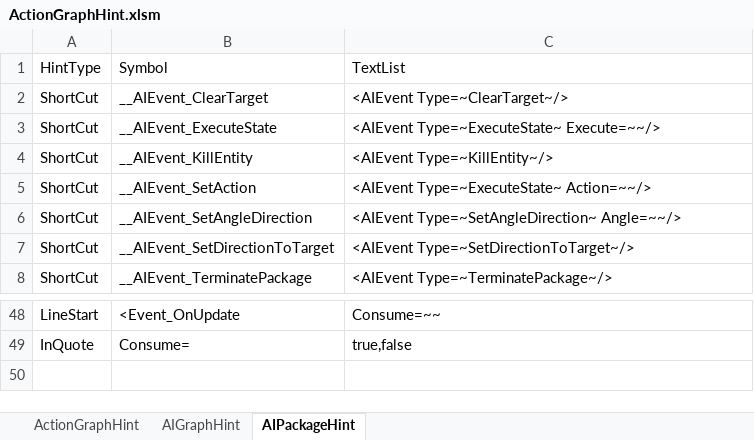
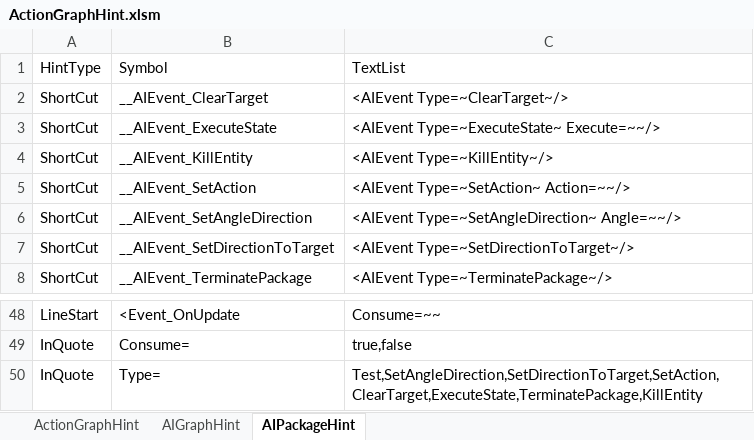
Before and after one commit to NEtuee/ProjectMS, an Excel workbook: Tools/ActionGraphHint.xlsm, sheet AIPackageHint, drawn as a sheet; only a part is shown, gaps mark what is left out; values as stored, in another font and other column widths than the file's, no borders; the diff names each change by its address in the sheet, - before the commit and + after, or states it on an @@ line.

Commit message:
ase hint update

```diff
--- a/Tools/ActionGraphHint.xlsm (sheet AIPackageHint)
+++ b/Tools/ActionGraphHint.xlsm (sheet AIPackageHint)
-C5: <AIEvent Type=~ExecuteState~ Action=~~/>
+C5: <AIEvent Type=~SetAction~ Action=~~/>
+row 50: InQuote | Type= | Test,SetAngleDirection,SetDirectionToTarget,SetAction,ClearTarget,ExecuteState,TerminatePackage,KillEntity
```
Also changed, not shown: 1 other file.
